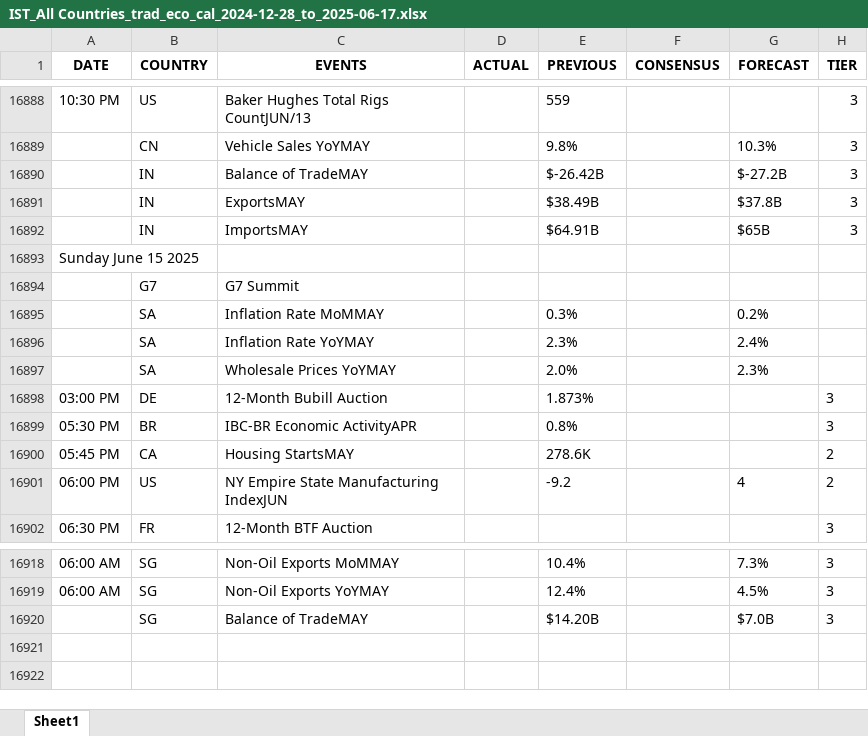
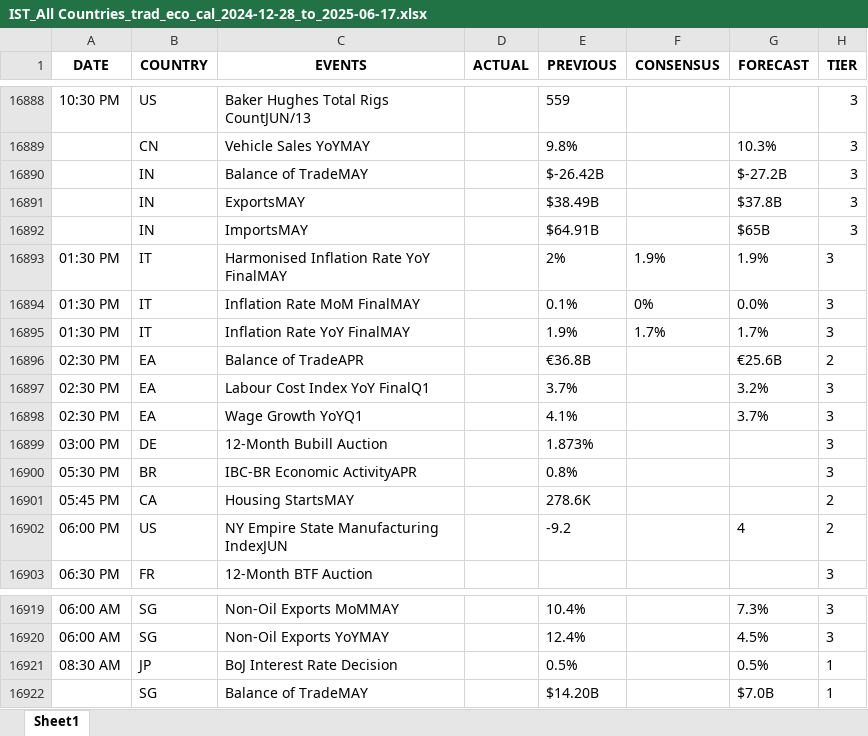
Before and after one commit to krishangguptafibonacciresearch/TradingEconomicsCalendar, an Excel workbook: Input_data/IST_All Countries_trad_eco_cal_2024-12-28_to_2025-06-17.xlsx, sheet Sheet1, drawn as a sheet; only a part is shown, gaps mark what is left out; values as stored, in another font and other column widths than the file's, no borders; removed rows and columns are numbered as before the commit, all else as after; the diff names each change by its address in the sheet, - before the commit and + after, or states it on an @@ line.

```diff
--- a/Input_data/IST_All Countries_trad_eco_cal_2024-12-28_to_2025-06-17.xlsx (sheet Sheet1)
+++ b/Input_data/IST_All Countries_trad_eco_cal_2024-12-28_to_2025-06-17.xlsx (sheet Sheet1)
-row 16893: Sunday June 15 2025
-row 16894:  | G7 | G7 Summit
-row 16895:  | SA | Inflation Rate MoMMAY |  | 0.3% |  | 0.2%
-row 16896:  | SA | Inflation Rate YoYMAY |  | 2.3% |  | 2.4%
-row 16897:  | SA | Wholesale Prices YoYMAY |  | 2.0% |  | 2.3%
+row 16893: 01:30 PM | IT | Harmonised Inflation Rate YoY FinalMAY |  | 2% | 1.9% | 1.9% | 3
+row 16894: 01:30 PM | IT | Inflation Rate MoM FinalMAY |  | 0.1% | 0% | 0.0% | 3
+row 16895: 01:30 PM | IT | Inflation Rate YoY FinalMAY |  | 1.9% | 1.7% | 1.7% | 3
+row 16896: 02:30 PM | EA | Balance of TradeAPR |  | €36.8B |  | €25.6B | 2
+row 16897: 02:30 PM | EA | Labour Cost Index YoY FinalQ1 |  | 3.7% |  | 3.2% | 3
+row 16898: 02:30 PM | EA | Wage Growth YoYQ1 |  | 4.1% |  | 3.7% | 3
+row 16921: 08:30 AM | JP | BoJ Interest Rate Decision |  | 0.5% |  | 0.5% | 1
-H16922 (TIER): 3
+H16922 (TIER): 1
```
Also changed, not shown: Input_data/EST_All Countries_trad_eco_cal_2024-12-28_to_2025-06-16.xlsx, Input_data/EST_US_trad_eco_cal_2024-12-28_to_2025-06-16.xlsx, 1 other file.
